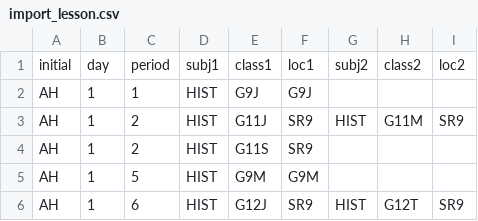
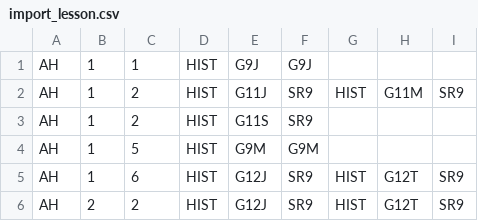
Before and after one commit to dbssdg/DBSiOSX2, a CSV file: DBS/import_lesson.csv, drawn as a sheet; only a part is shown; the shorter side is filled out with more unchanged rows; the diff names each change by its address in the sheet, - before the commit and + after, or states it on an @@ line.

```diff
--- a/DBS/import_lesson.csv
+++ b/DBS/import_lesson.csv
-row 1: initial | day | period | subj1 | class1 | loc1 | subj2 | class2 | loc2
```
Also changed, not shown: 5 other files.
